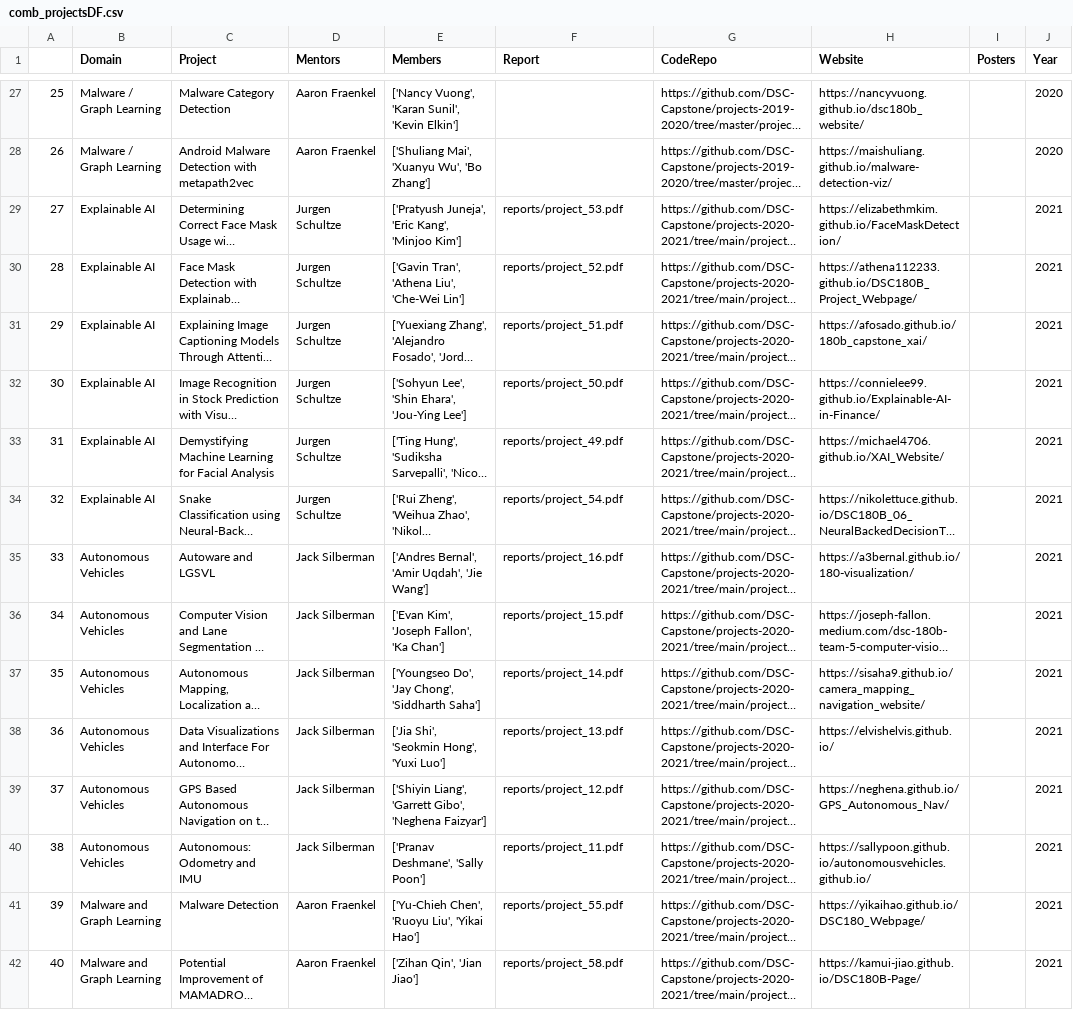
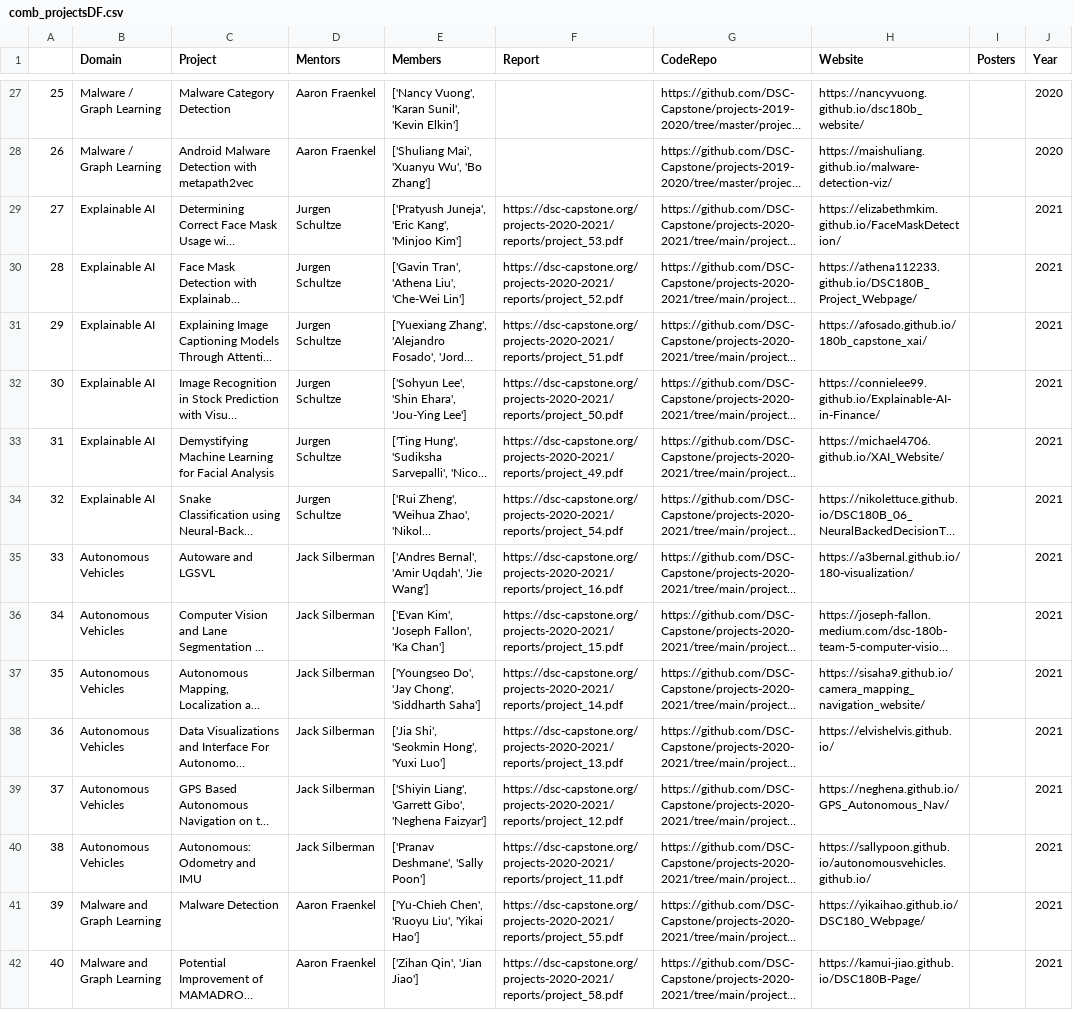
Before and after one commit to mxndyxu/DSC180B-Capstone-Search, a CSV file: data/comb_projectsDF.csv, drawn as a sheet; only a part is shown, gaps mark what is left out; long unchanged cells end in …; the diff covers the shown part only; the diff names each change by its address in the sheet, - before the commit and + after, or states it on an @@ line.

```diff
--- a/data/comb_projectsDF.csv
+++ b/data/comb_projectsDF.csv
-F29 (Report): reports/project_53.pdf
+F29 (Report): https://dsc-capstone.org/projects-2020-2021/reports/project_53.pdf
-F30 (Report): reports/project_52.pdf
+F30 (Report): https://dsc-capstone.org/projects-2020-2021/reports/project_52.pdf
-F31 (Report): reports/project_51.pdf
+F31 (Report): https://dsc-capstone.org/projects-2020-2021/reports/project_51.pdf
-F32 (Report): reports/project_50.pdf
+F32 (Report): https://dsc-capstone.org/projects-2020-2021/reports/project_50.pdf
-F33 (Report): reports/project_49.pdf
+F33 (Report): https://dsc-capstone.org/projects-2020-2021/reports/project_49.pdf
-F34 (Report): reports/project_54.pdf
+F34 (Report): https://dsc-capstone.org/projects-2020-2021/reports/project_54.pdf
-F35 (Report): reports/project_16.pdf
+F35 (Report): https://dsc-capstone.org/projects-2020-2021/reports/project_16.pdf
-F36 (Report): reports/project_15.pdf
+F36 (Report): https://dsc-capstone.org/projects-2020-2021/reports/project_15.pdf
-F37 (Report): reports/project_14.pdf
+F37 (Report): https://dsc-capstone.org/projects-2020-2021/reports/project_14.pdf
-F38 (Report): reports/project_13.pdf
+F38 (Report): https://dsc-capstone.org/projects-2020-2021/reports/project_13.pdf
-F39 (Report): reports/project_12.pdf
+F39 (Report): https://dsc-capstone.org/projects-2020-2021/reports/project_12.pdf
-F40 (Report): reports/project_11.pdf
+F40 (Report): https://dsc-capstone.org/projects-2020-2021/reports/project_11.pdf
-F41 (Report): reports/project_55.pdf
+F41 (Report): https://dsc-capstone.org/projects-2020-2021/reports/project_55.pdf
-F42 (Report): reports/project_58.pdf
+F42 (Report): https://dsc-capstone.org/projects-2020-2021/reports/project_58.pdf
```
Also changed, not shown: 58 edited cells elsewhere in this file, 7 other files.
